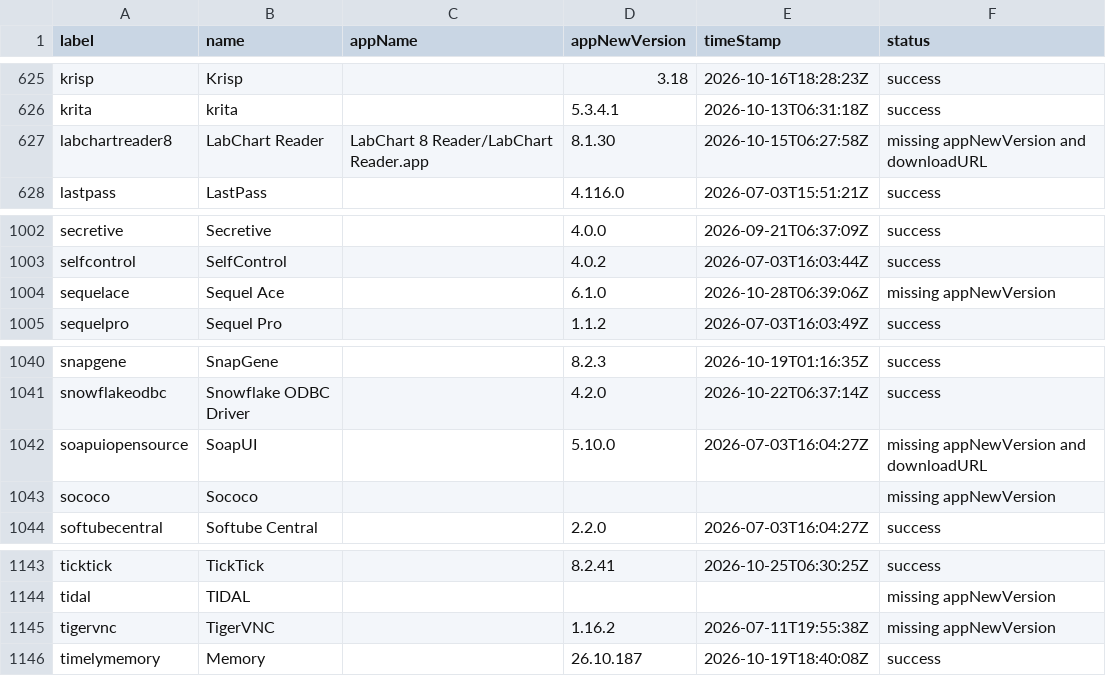
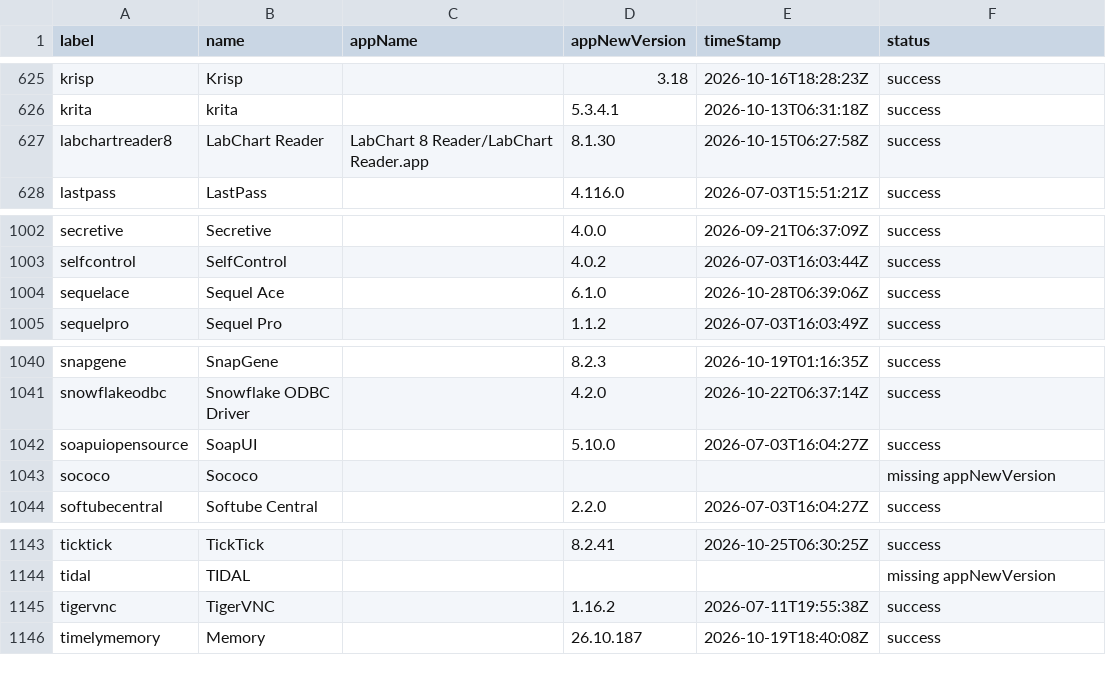
Before and after one commit to gilburns/Installomator-Tracker, a CSV file: label_status.csv, drawn as a sheet; only a part is shown, gaps mark what is left out; the diff covers the shown part only.

```diff
--- a/label_status.csv
+++ b/label_status.csv
@@ -626,3 +626,3 @@
 "krita","krita","","5.3.4.1","2026-10-13T06:31:18Z","success"
-"labchartreader8","LabChart Reader","LabChart 8 Reader/LabChart Reader.app","8.1.30","2026-10-15T06:27:58Z","missing appNewVersion and downloadURL"
+"labchartreader8","LabChart Reader","LabChart 8 Reader/LabChart Reader.app","8.1.30","2026-10-15T06:27:58Z","success"
 "lastpass","LastPass","","4.116.0","2026-07-03T15:51:21Z","success"
@@ -1003,3 +1003,3 @@
 "selfcontrol","SelfControl","","4.0.2","2026-07-03T16:03:44Z","success"
-"sequelace","Sequel Ace","","6.1.0","2026-10-28T06:39:06Z","missing appNewVersion"
+"sequelace","Sequel Ace","","6.1.0","2026-10-28T06:39:06Z","success"
 "sequelpro","Sequel Pro","","1.1.2","2026-07-03T16:03:49Z","success"
@@ -1041,3 +1041,3 @@
 "snowflakeodbc","Snowflake ODBC Driver","","4.2.0","2026-10-22T06:37:14Z","success"
-"soapuiopensource","SoapUI","","5.10.0","2026-07-03T16:04:27Z","missing appNewVersion and downloadURL"
+"soapuiopensource","SoapUI","","5.10.0","2026-07-03T16:04:27Z","success"
 "sococo","Sococo","","","","missing appNewVersion"
@@ -1144,3 +1144,3 @@
 "tidal","TIDAL","","","","missing appNewVersion"
-"tigervnc","TigerVNC","","1.16.2","2026-07-11T19:55:38Z","missing appNewVersion"
+"tigervnc","TigerVNC","","1.16.2","2026-07-11T19:55:38Z","success"
 "timelymemory","Memory","","26.10.187","2026-10-19T18:40:08Z","success"
```
Also changed, not shown: 7 edited cells elsewhere in this file, 2 other files.
